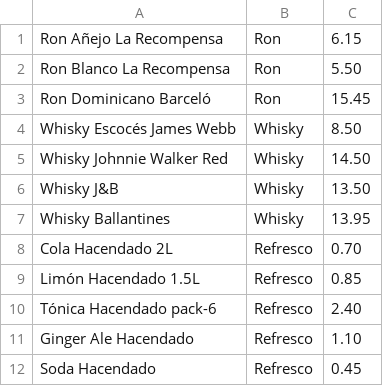
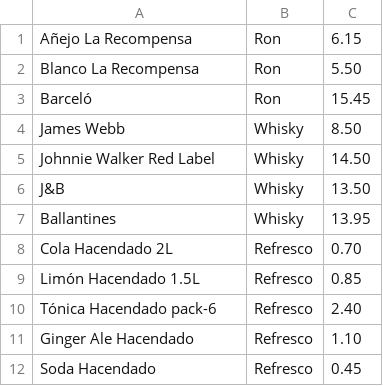
Before and after one commit to santicostalud-ctrl/LuduenaAlcoholes, a CSV file: src/productos.csv, drawn as a sheet.

Commit message:
Leer Lista de Productos Añadido

```diff
--- a/src/productos.csv
+++ b/src/productos.csv
@@ -1,8 +1,8 @@
-Ron Añejo La Recompensa,Ron,6.15
-Ron Blanco La Recompensa,Ron,5.50
-Ron Dominicano Barceló,Ron,15.45
-Whisky Escocés James Webb,Whisky,8.50
-Whisky Johnnie Walker Red,Whisky,14.50
-Whisky J&B,Whisky,13.50
-Whisky Ballantines,Whisky,13.95
+Añejo La Recompensa,Ron,6.15
+Blanco La Recompensa,Ron,5.50
+Barceló,Ron,15.45
+James Webb,Whisky,8.50
+Johnnie Walker Red Label,Whisky,14.50
+J&B,Whisky,13.50
+Ballantines,Whisky,13.95
 Cola Hacendado 2L,Refresco,0.70
```
Also changed, not shown: 9 other files.
